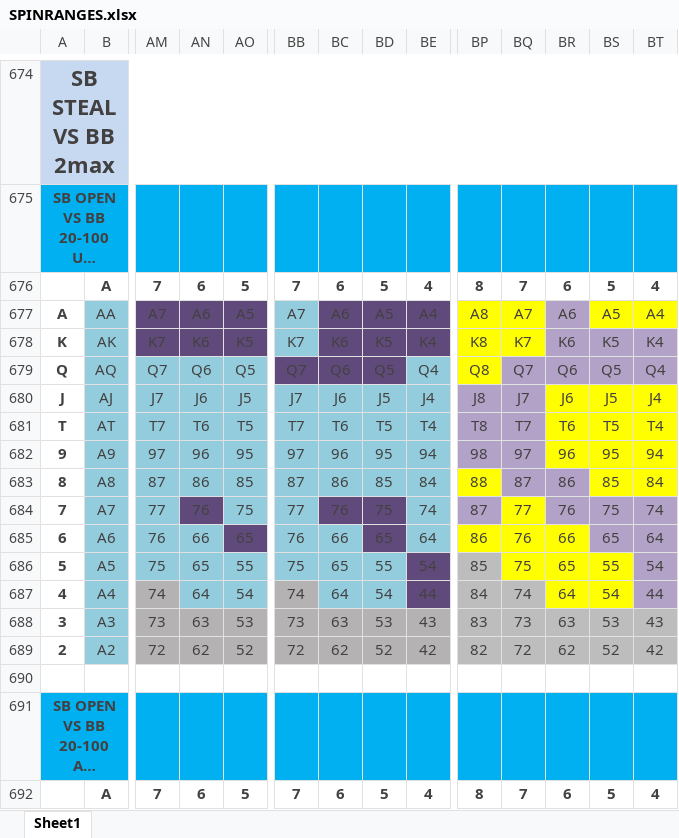
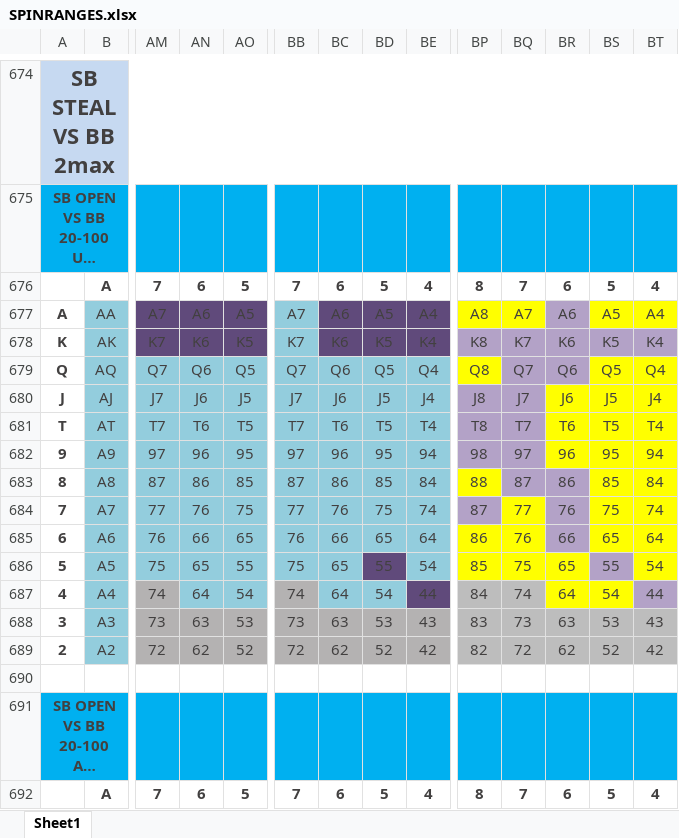
Before and after one commit to AntonPuko/pingvi, an Excel workbook: pAd/bin/Debug/Data/SPINRANGES.xlsx, sheet Sheet1, drawn as a sheet; only a part is shown, gaps mark what is left out; long unchanged cells end in …; values as stored, in another font and other column widths than the file's, no borders; charts and pictures not drawn; the diff names each change by its address in the sheet, - before the commit and + after, or states it on an @@ line.

```diff
--- a/pAd/bin/Debug/Data/SPINRANGES.xlsx (sheet Sheet1)
+++ b/pAd/bin/Debug/Data/SPINRANGES.xlsx (sheet Sheet1)
-BP678:BQ678 fill: #FFFF00
+BP678:BQ678 fill: #B3A2C7
-BB679:BD679 fill: #604A7B
+BB679:BD679 fill: #93CDDD
-BS679:BT679 fill: #B3A2C7
+BS679:BT679 fill: #FFFF00
-AN684 fill: #604A7B
+AN684 fill: #93CDDD
-BC684:BD684 fill: #604A7B
+BC684:BD684 fill: #93CDDD
-BS684:BT685 fill: #B3A2C7
+BS684:BT685 fill: #FFFF00
-AO685 fill: #604A7B
+AO685 fill: #93CDDD
-BD685 fill: #604A7B
+BD685 fill: #93CDDD
-BR685 fill: #FFFF00
+BR685 fill: #B3A2C7
-BD686 fill: #93CDDD
+BD686 fill: #604A7B
-BE686 fill: #604A7B
+BE686 fill: #93CDDD
-BP686 fill: #BDBDBD
+BP686 fill: #FFFF00
-BS686 fill: #FFFF00
+BS686 fill: #B3A2C7
-BT686 fill: #B3A2C7
+BT686 fill: #FFFF00
```
Also changed, not shown: 11 other files.
